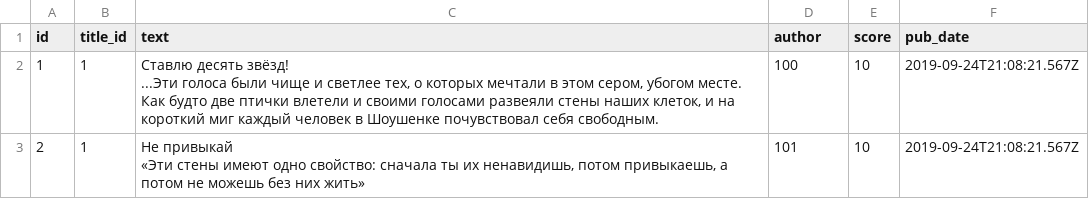
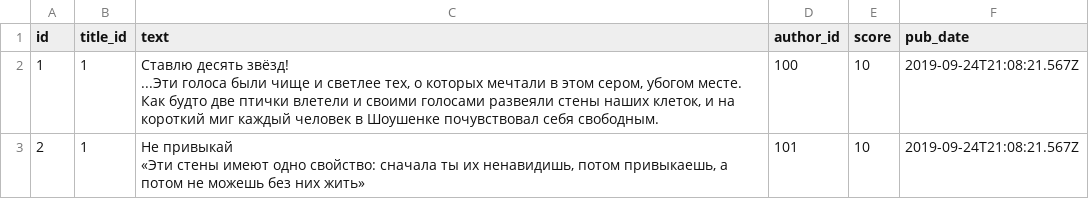
Before and after one commit to RBekr/api_yamdb, a CSV file: api_yamdb/static/data/review.csv, drawn as a sheet; only a part is shown.

```diff
--- a/api_yamdb/static/data/review.csv
+++ b/api_yamdb/static/data/review.csv
@@ -1,2 +1,2 @@
-id,title_id,text,author,score,pub_date
+id,title_id,text,author_id,score,pub_date
 1,1,"Ставлю десять звёзд!
```
Also changed, not shown: api_yamdb/static/data/title.csv, 15 other files.
